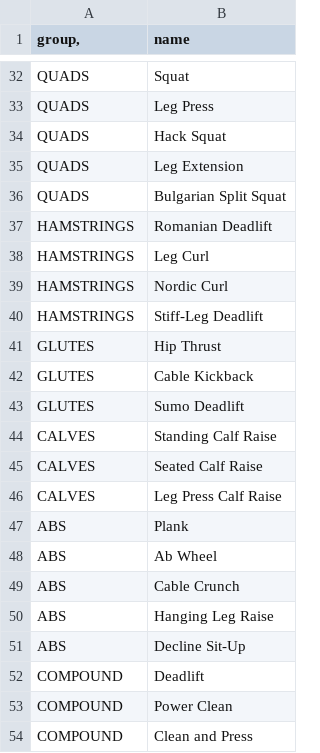
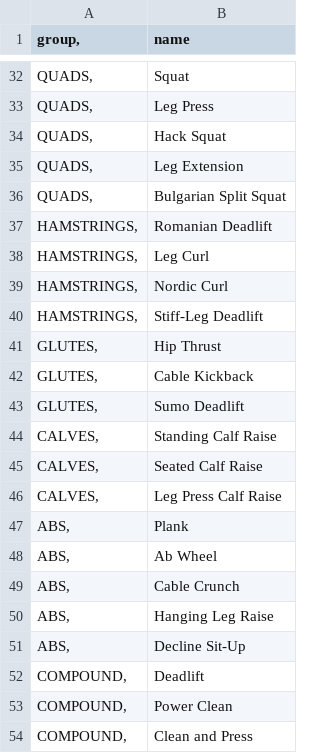
Before and after one commit to jzprice1/Apps, a CSV file: WorkoutTimer3/exercises.csv, drawn as a sheet; only a part is shown, gaps mark what is left out; the diff covers the shown part only; the diff names each change by its address in the sheet, - before the commit and + after, or states it on an @@ line.

```diff
--- a/WorkoutTimer3/exercises.csv
+++ b/WorkoutTimer3/exercises.csv
-A32:A36 (group,): QUADS
+A32:A36 (group,): QUADS,
-A37:A40 (group,): HAMSTRINGS
+A37:A40 (group,): HAMSTRINGS,
-A41:A43 (group,): GLUTES
+A41:A43 (group,): GLUTES,
-A44:A46 (group,): CALVES
+A44:A46 (group,): CALVES,
-A47:A51 (group,): ABS
+A47:A51 (group,): ABS,
-A52:A54 (group,): COMPOUND
+A52:A54 (group,): COMPOUND,
```
Also changed, not shown: 1 added row, 1 removed row and 26 edited cells elsewhere in this file.
